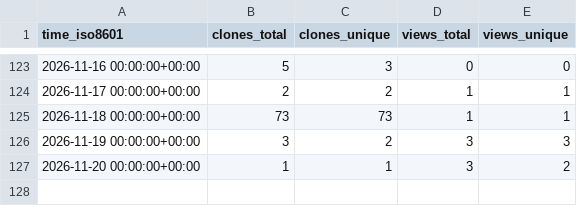
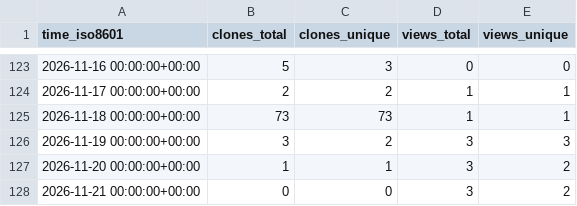
Before and after one commit to nanlabs/awesome-nan, a CSV file: nanlabs/terraform-aws-modules/ghrs-data/views_clones_aggregate.csv, drawn as a sheet; only a part is shown, gaps mark what is left out.

```diff
--- a/nanlabs/terraform-aws-modules/ghrs-data/views_clones_aggregate.csv
+++ b/nanlabs/terraform-aws-modules/ghrs-data/views_clones_aggregate.csv
@@ -127 +127,2 @@ time_iso8601,clones_total,clones_unique,views_total,views_unique
 2026-11-20 00:00:00+00:00,1,1,3,2
+2026-11-21 00:00:00+00:00,0,0,3,2
```
Also changed, not shown: 1 other file.
